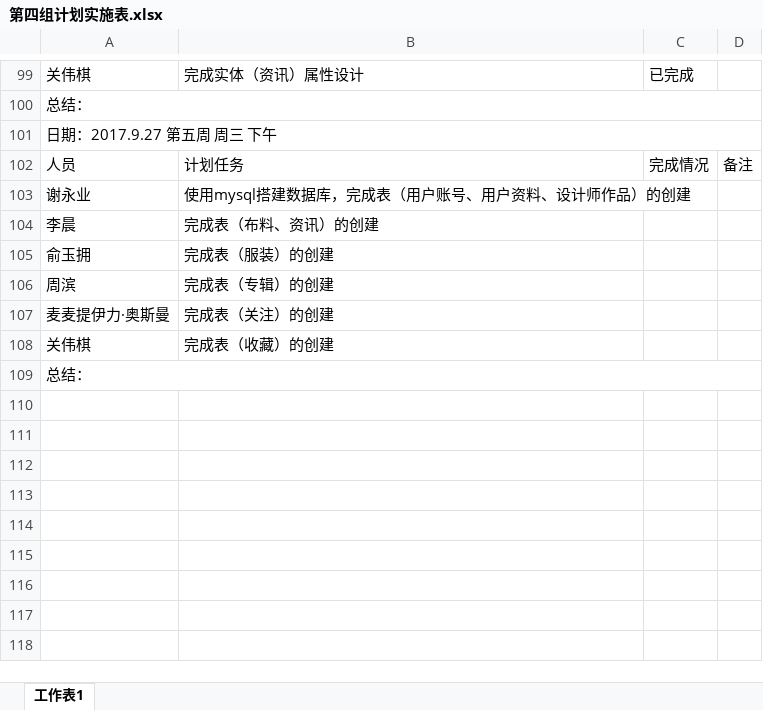
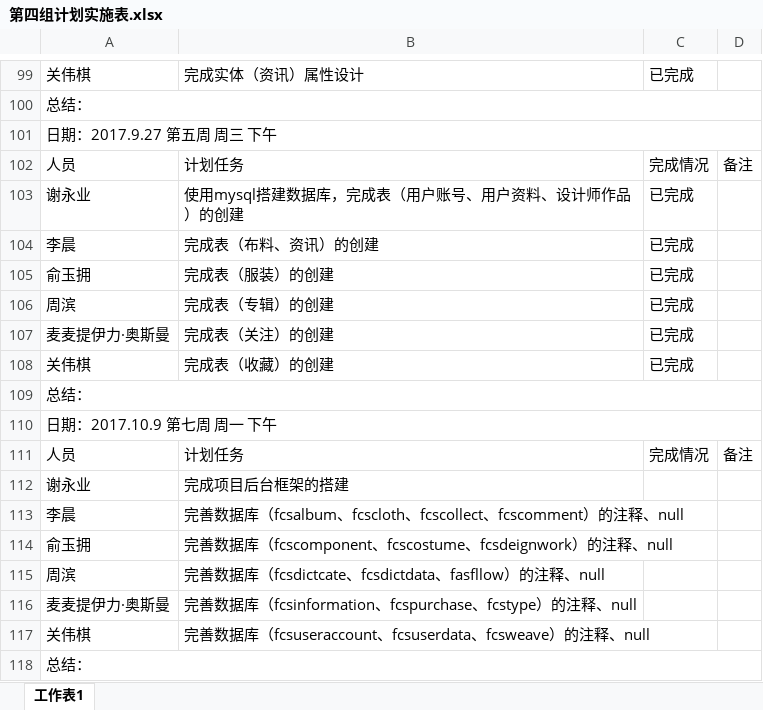
Before and after one commit to gdqysoft/fcsapp, an Excel workbook: 第四组/第四组小组计划/第四组计划实施表.xlsx, sheet 工作表1, drawn as a sheet; only a part is shown, gaps mark what is left out; values as stored, in another font and other column widths than the file's, no cell formats; the diff names each change by its address in the sheet, - before the commit and + after, or states it on an @@ line.

Commit message:
提交小组计划

```diff
--- a/第四组/第四组小组计划/第四组计划实施表.xlsx (sheet 工作表1)
+++ b/第四组/第四组小组计划/第四组计划实施表.xlsx (sheet 工作表1)
-C103:C108: (empty)
+C103:C108: 已完成
+row 109: 总结：
+row 110: 日期：2017.10.9 第七周 周一 下午
+row 111: 人员 | 计划任务 | 完成情况 | 备注
+row 112: 谢永业 | 完成项目后台框架的搭建
+row 113: 李晨 | 完善数据库（fcsalbum、fcscloth、fcscollect、fcscomment）的注释、null
+row 114: 俞玉拥 | 完善数据库（fcscomponent、fcscostume、fcsdeignwork）的注释、null
+row 115: 周滨 | 完善数据库（fcsdictcate、fcsdictdata、fasfllow）的注释、null
+row 116: 麦麦提伊力·奥斯曼 | 完善数据库（fcsinformation、fcspurchase、fcstype）的注释、null
+row 117: 关伟棋 | 完善数据库（fcsuseraccount、fcsuserdata、fcsweave）的注释、null
```
Also changed, not shown: cell formats.
